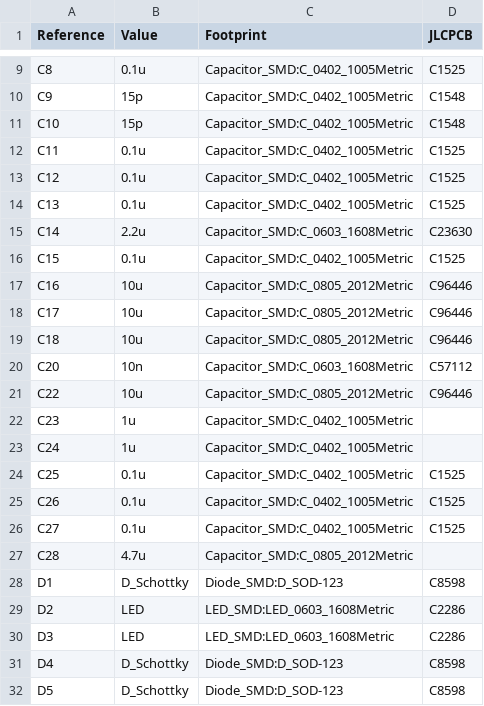
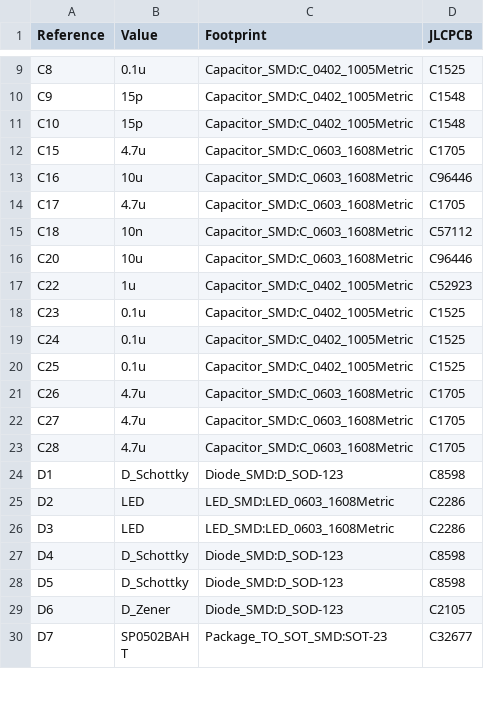
Before and after one commit to nlbutts/can_distance_sensor, a CSV file: electronics/bom/can_distance_sensor_bom.csv, drawn as a sheet; only a part is shown, gaps mark what is left out; the shorter side is filled out with more unchanged rows; the diff covers the shown part only.

```diff
--- a/electronics/bom/can_distance_sensor_bom.csv
+++ b/electronics/bom/can_distance_sensor_bom.csv
@@ -12,12 +12,8 @@ C10,15p,Capacitor_SMD:C_0402_1005Metric,C1548
-C11,0.1u,Capacitor_SMD:C_0402_1005Metric,C1525
-C12,0.1u,Capacitor_SMD:C_0402_1005Metric,C1525
-C13,0.1u,Capacitor_SMD:C_0402_1005Metric,C1525
-C14,2.2u,Capacitor_SMD:C_0603_1608Metric,C23630
-C15,0.1u,Capacitor_SMD:C_0402_1005Metric,C1525
-C16,10u,Capacitor_SMD:C_0805_2012Metric,C96446
-C17,10u,Capacitor_SMD:C_0805_2012Metric,C96446
-C18,10u,Capacitor_SMD:C_0805_2012Metric,C96446
-C20,10n,Capacitor_SMD:C_0603_1608Metric,C57112
-C22,10u,Capacitor_SMD:C_0805_2012Metric,C96446
-C23,1u,Capacitor_SMD:C_0402_1005Metric,
-C24,1u,Capacitor_SMD:C_0402_1005Metric,
+"C15","4.7u","Capacitor_SMD:C_0603_1608Metric","C1705"
+"C16","10u","Capacitor_SMD:C_0603_1608Metric","C96446"
+"C17","4.7u","Capacitor_SMD:C_0603_1608Metric","C1705"
+"C18","10n","Capacitor_SMD:C_0603_1608Metric","C57112"
+"C20","10u","Capacitor_SMD:C_0603_1608Metric","C96446"
+"C22","1u","Capacitor_SMD:C_0402_1005Metric","C52923"
+"C23","0.1u","Capacitor_SMD:C_0402_1005Metric","C1525"
+"C24","0.1u","Capacitor_SMD:C_0402_1005Metric","C1525"
@@ -25,3 +21,3 @@ C25,0.1u,Capacitor_SMD:C_0402_1005Metric,C1525
-C26,0.1u,Capacitor_SMD:C_0402_1005Metric,C1525
-C27,0.1u,Capacitor_SMD:C_0402_1005Metric,C1525
-C28,4.7u,Capacitor_SMD:C_0805_2012Metric,
+"C26","4.7u","Capacitor_SMD:C_0603_1608Metric","C1705"
+"C27","4.7u","Capacitor_SMD:C_0603_1608Metric","C1705"
+"C28","4.7u","Capacitor_SMD:C_0603_1608Metric","C1705"
```
Also changed, not shown: 3 added rows, 1 removed row and 50 edited cells elsewhere in this file, electronics/bom/can_distance_sensor-top-pos.csv, electronics/bom/can_distance_sensor-top-pos_jlcpcb.csv, 36 other files.
